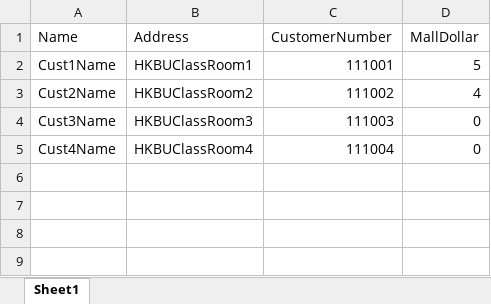
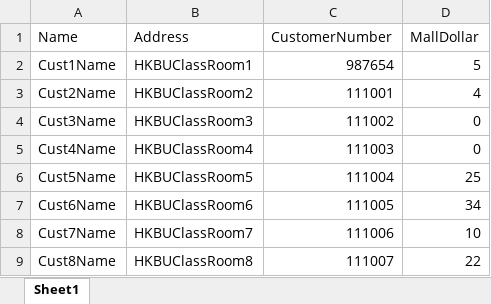
Before and after one commit to tyrannnnnt/ISEM_Grop_proj, an Excel workbook: zzyTest/Customer.xlsx, sheet Sheet1, drawn as a sheet; values as stored, in another font and other column widths than the file's, no borders; the diff names each change by its address in the sheet, - before the commit and + after, or states it on an @@ line.

```diff
--- a/zzyTest/Customer.xlsx (sheet Sheet1)
+++ b/zzyTest/Customer.xlsx (sheet Sheet1)
-C2 (CustomerNumber): 111001
+C2 (CustomerNumber): 987654
-C3 (CustomerNumber): 111002
+C3 (CustomerNumber): 111001
-C4 (CustomerNumber): 111003
+C4 (CustomerNumber): 111002
-C5 (CustomerNumber): 111004
+C5 (CustomerNumber): 111003
+row 6: Cust5Name | HKBUClassRoom5 | 111004 | 25
+row 7: Cust6Name | HKBUClassRoom6 | 111005 | 34
+row 8: Cust7Name | HKBUClassRoom7 | 111006 | 10
+row 9: Cust8Name | HKBUClassRoom8 | 111007 | 22
```
Also changed, not shown: zzyTest/Order.xlsx, 5 other files.
